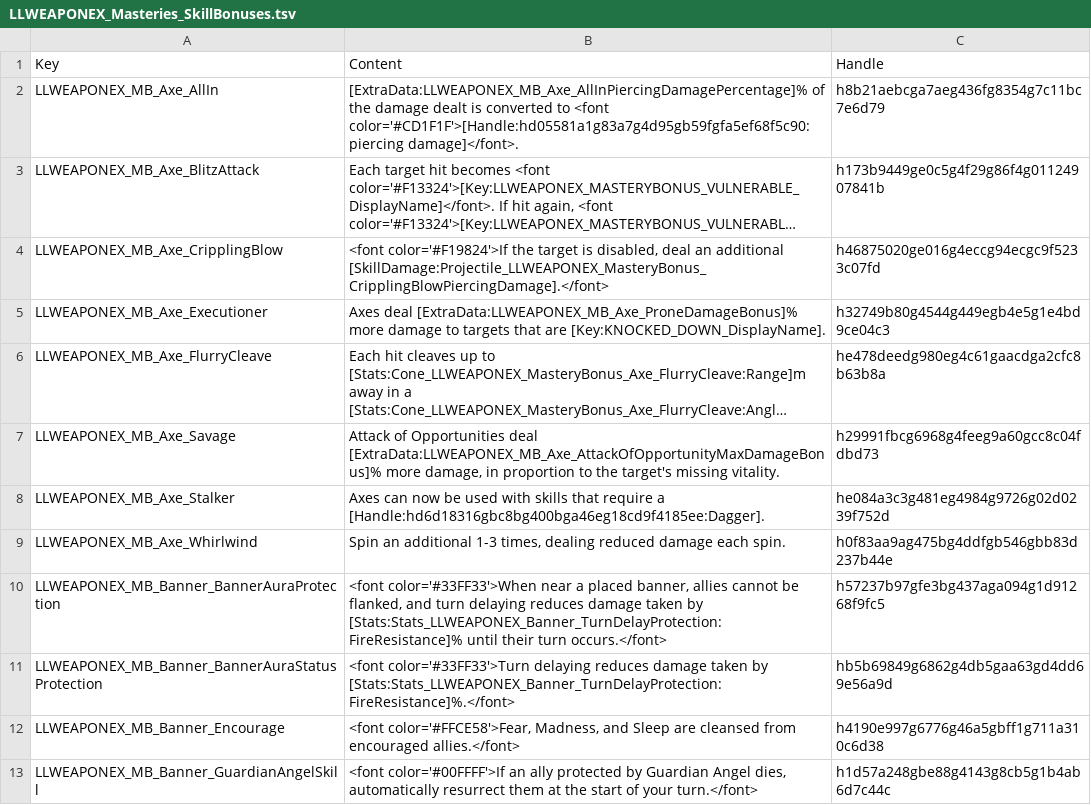
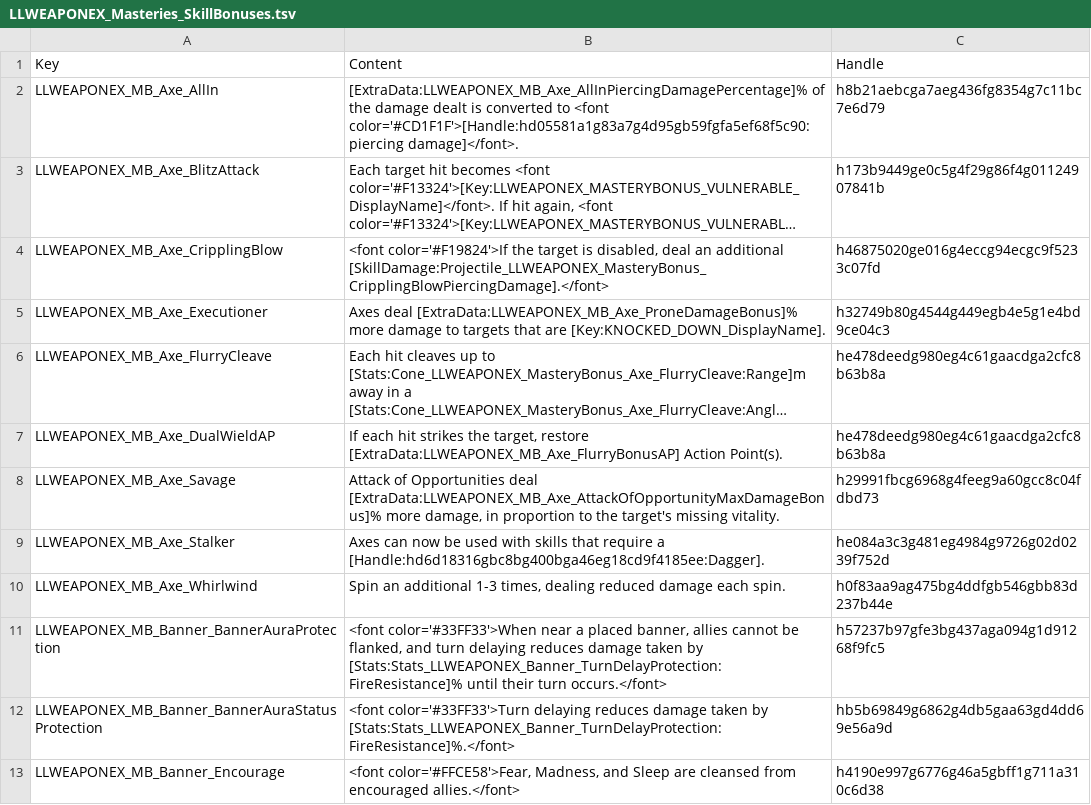
Before and after one commit to LaughingLeader-DOS2-Mods/WeaponExpansion, a TSV file: LocalKeys/LLWEAPONEX_Masteries_SkillBonuses.tsv, drawn as a sheet; only a part is shown; the shorter side is filled out with more unchanged rows; long unchanged cells end in …; the diff names each change by its address in the sheet, - before the commit and + after, or states it on an @@ line.

Commit message:
Fix the axe dual wield attack bonus not having a proper description

```diff
--- a/LocalKeys/LLWEAPONEX_Masteries_SkillBonuses.tsv
+++ b/LocalKeys/LLWEAPONEX_Masteries_SkillBonuses.tsv
+row 7: LLWEAPONEX_MB_Axe_DualWieldAP | If each hit strikes the target, restore [ExtraData:LLWEAPONEX_MB_Axe_FlurryBonusAP] Action Point(s). | he478deedg980eg4c61gaacdga2cfc8b63b8a
```
Also changed, not shown: LocalKeys/LLWEAPONEX_Masteries_BonusNames.tsv, 1 other file.
